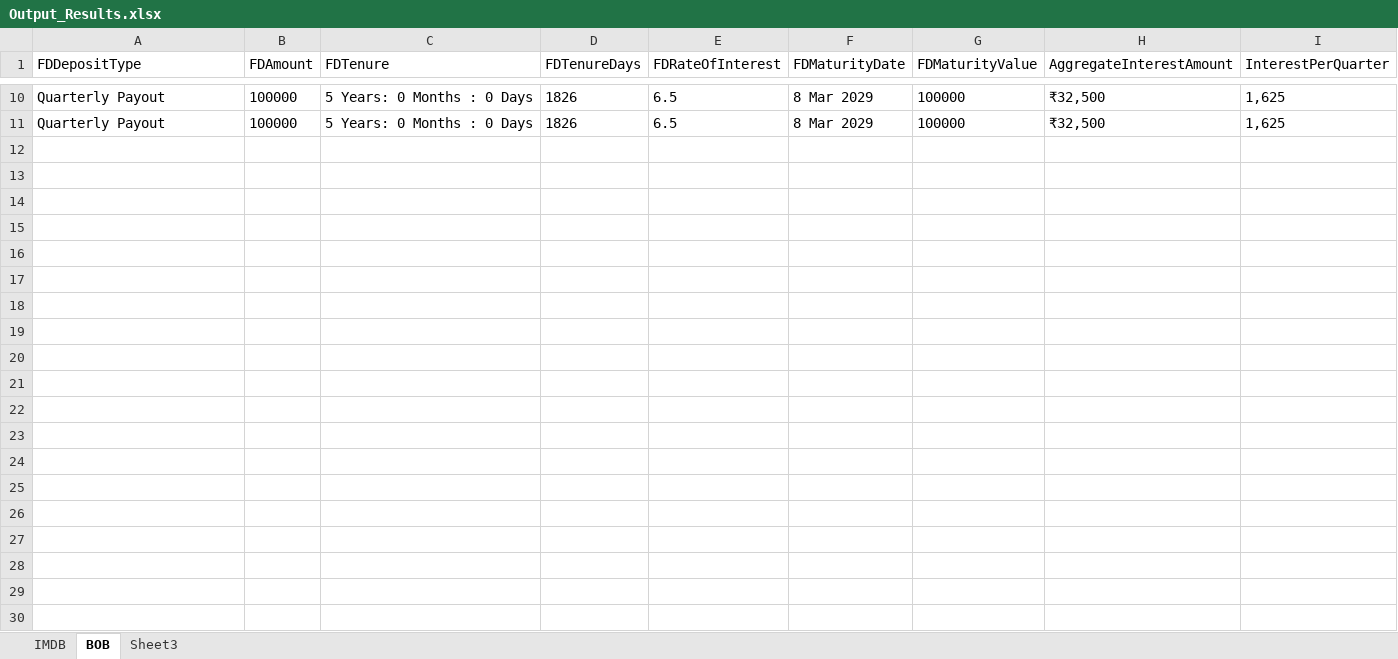
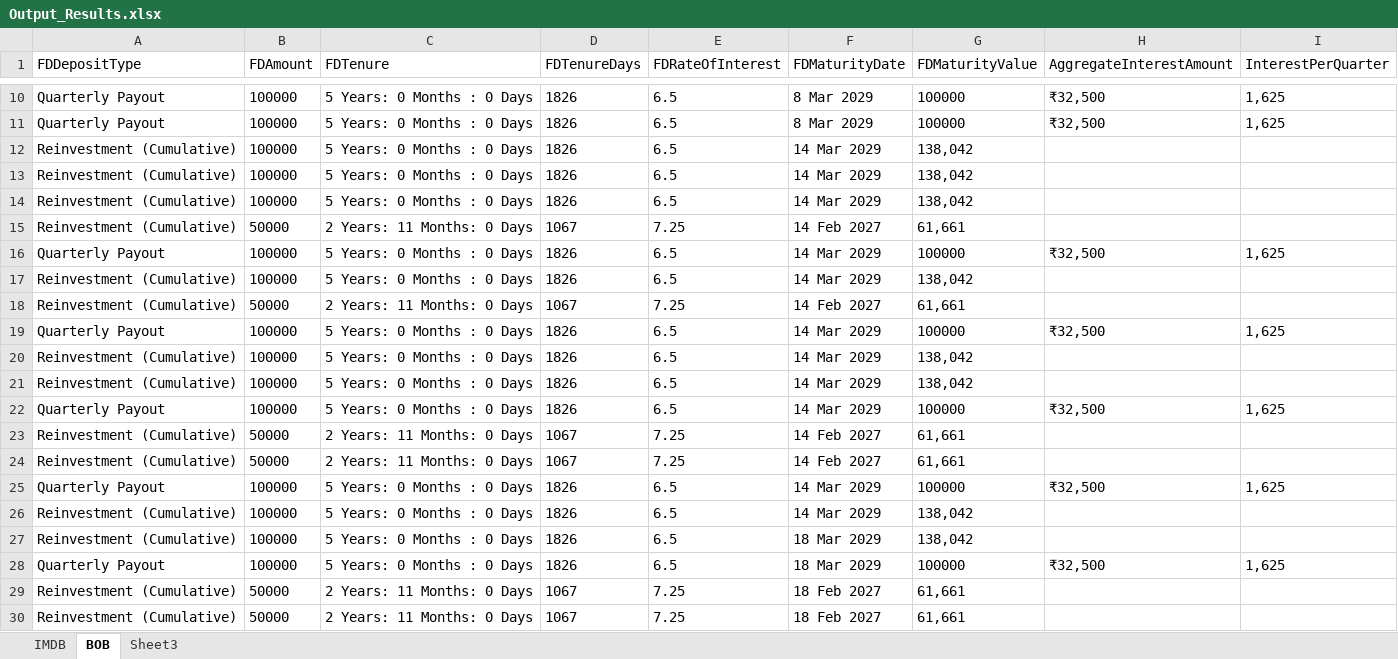
Before and after one commit to mdanwarkn/BDDUIAutomation, an Excel workbook: OutputFile/Output_Results.xlsx, sheet BOB, drawn as a sheet; only a part is shown, gaps mark what is left out; values as stored, in another font and other column widths than the file's, no borders; the diff covers the shown part only; the diff names each change by its address in the sheet, - before the commit and + after, or states it on an @@ line.

```diff
--- a/OutputFile/Output_Results.xlsx (sheet BOB)
+++ b/OutputFile/Output_Results.xlsx (sheet BOB)
+row 12: Reinvestment (Cumulative) | 100000 | 5 Years: 0 Months : 0 Days | 1826 | 6.5 | 14 Mar 2029 | 138,042
+row 13: Reinvestment (Cumulative) | 100000 | 5 Years: 0 Months : 0 Days | 1826 | 6.5 | 14 Mar 2029 | 138,042
+row 14: Reinvestment (Cumulative) | 100000 | 5 Years: 0 Months : 0 Days | 1826 | 6.5 | 14 Mar 2029 | 138,042
+row 15: Reinvestment (Cumulative) | 50000 | 2 Years: 11 Months: 0 Days | 1067 | 7.25 | 14 Feb 2027 | 61,661
+row 16: Quarterly Payout | 100000 | 5 Years: 0 Months : 0 Days | 1826 | 6.5 | 14 Mar 2029 | 100000 | ₹32,500 | 1,625
+row 17: Reinvestment (Cumulative) | 100000 | 5 Years: 0 Months : 0 Days | 1826 | 6.5 | 14 Mar 2029 | 138,042
+row 18: Reinvestment (Cumulative) | 50000 | 2 Years: 11 Months: 0 Days | 1067 | 7.25 | 14 Feb 2027 | 61,661
+row 19: Quarterly Payout | 100000 | 5 Years: 0 Months : 0 Days | 1826 | 6.5 | 14 Mar 2029 | 100000 | ₹32,500 | 1,625
+row 20: Reinvestment (Cumulative) | 100000 | 5 Years: 0 Months : 0 Days | 1826 | 6.5 | 14 Mar 2029 | 138,042
+row 21: Reinvestment (Cumulative) | 100000 | 5 Years: 0 Months : 0 Days | 1826 | 6.5 | 14 Mar 2029 | 138,042
+row 22: Quarterly Payout | 100000 | 5 Years: 0 Months : 0 Days | 1826 | 6.5 | 14 Mar 2029 | 100000 | ₹32,500 | 1,625
+row 23: Reinvestment (Cumulative) | 50000 | 2 Years: 11 Months: 0 Days | 1067 | 7.25 | 14 Feb 2027 | 61,661
+row 24: Reinvestment (Cumulative) | 50000 | 2 Years: 11 Months: 0 Days | 1067 | 7.25 | 14 Feb 2027 | 61,661
+row 25: Quarterly Payout | 100000 | 5 Years: 0 Months : 0 Days | 1826 | 6.5 | 14 Mar 2029 | 100000 | ₹32,500 | 1,625
+row 26: Reinvestment (Cumulative) | 100000 | 5 Years: 0 Months : 0 Days | 1826 | 6.5 | 14 Mar 2029 | 138,042
+row 27: Reinvestment (Cumulative) | 100000 | 5 Years: 0 Months : 0 Days | 1826 | 6.5 | 18 Mar 2029 | 138,042
+row 28: Quarterly Payout | 100000 | 5 Years: 0 Months : 0 Days | 1826 | 6.5 | 18 Mar 2029 | 100000 | ₹32,500 | 1,625
+row 29: Reinvestment (Cumulative) | 50000 | 2 Years: 11 Months: 0 Days | 1067 | 7.25 | 18 Feb 2027 | 61,661
+row 30: Reinvestment (Cumulative) | 50000 | 2 Years: 11 Months: 0 Days | 1067 | 7.25 | 18 Feb 2027 | 61,661
```
Also changed, not shown: 39 added rows elsewhere in this sheet, sheet IMDB, 22 other files.
